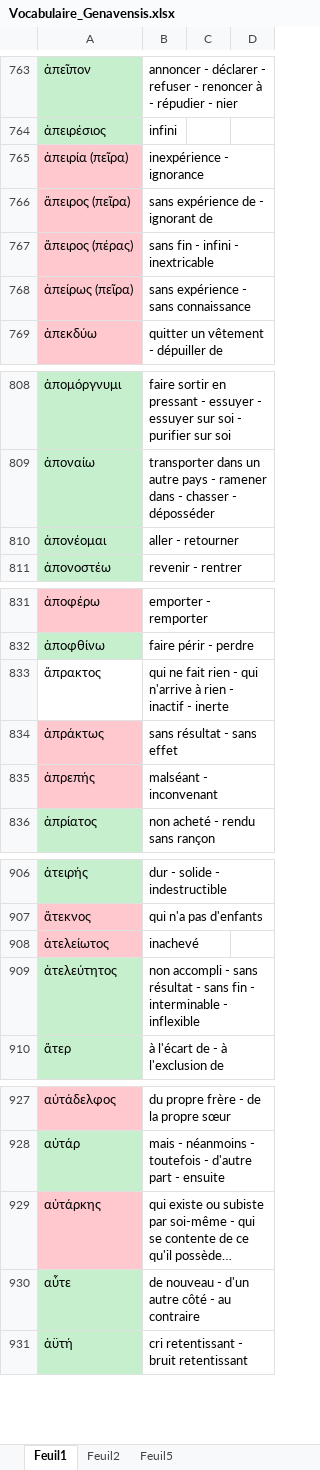
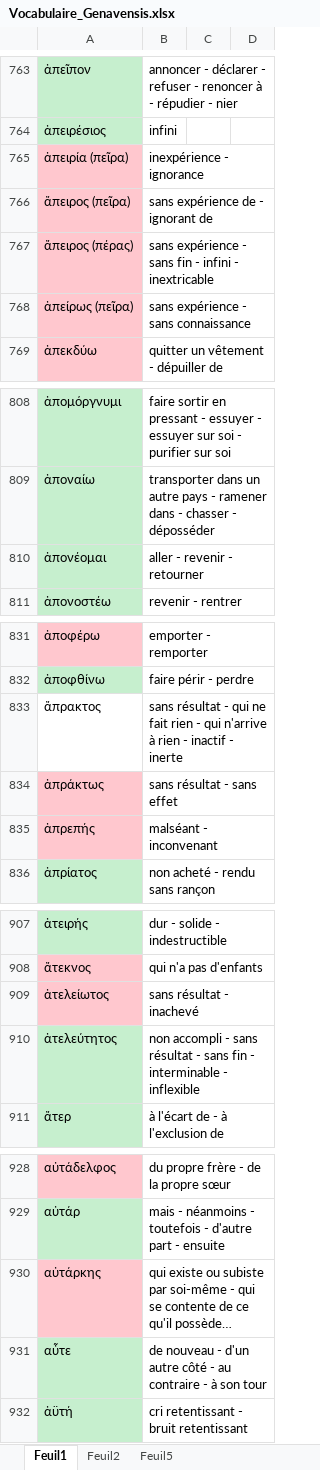
Before and after one commit to szenzaro/iliad-data-packer, an Excel workbook: data/Vocabulaire_Genavensis.xlsx, sheet Feuil1, drawn as a sheet; only a part is shown, gaps mark what is left out; long unchanged cells end in …; values as stored, in another font and other column widths than the file's, no borders; addresses are those after the commit; the diff covers the shown part only; the diff names each change by its address in the sheet, - before the commit and + after, or states it on an @@ line.

```diff
--- a/data/Vocabulaire_Genavensis.xlsx (sheet Feuil1)
+++ b/data/Vocabulaire_Genavensis.xlsx (sheet Feuil1)
-B767: sans fin - infini - inextricable
+B767: sans expérience - sans fin - infini - inextricable
-B810: aller - retourner
+B810: aller - revenir - retourner
-B833: qui ne…
+B833: sans résultat - qui ne…
-B909: inachevé
+B909: sans résultat - inachevé
-B931: …au contraire
+B931: …au contraire - à son tour
```
Also changed, not shown: 1 added row and 48 edited cells elsewhere in this sheet, data/ScholieAlignment.xlsx, 5 other files.
